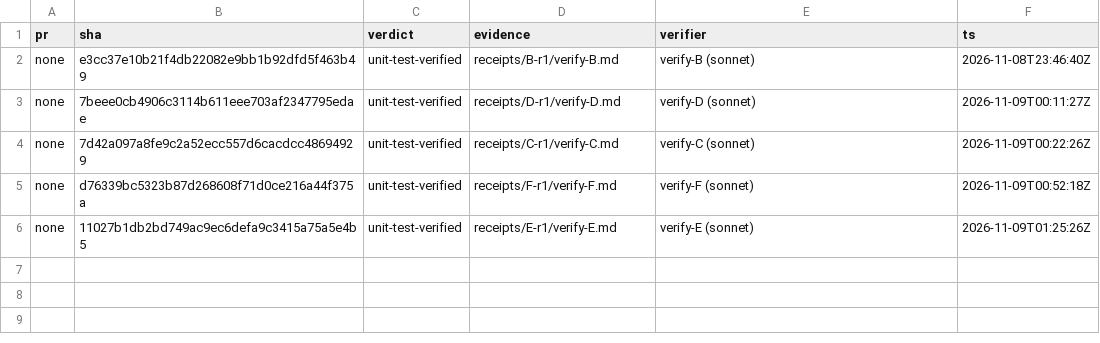
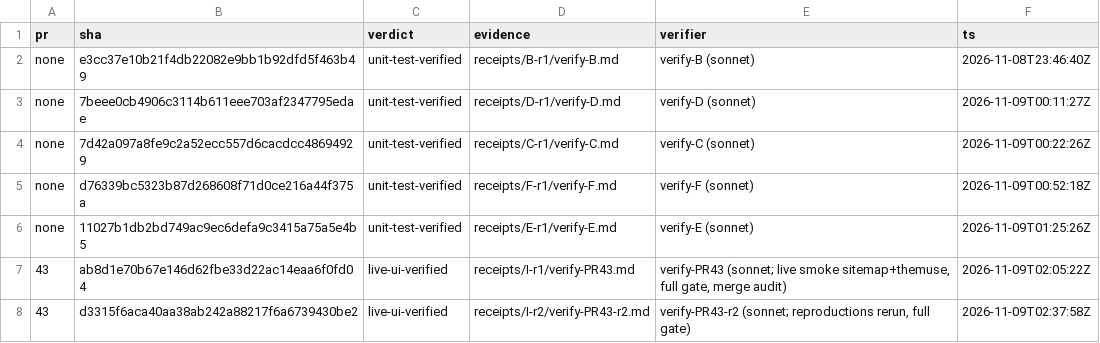
Before and after one commit to jrmatherly/career-ops, a TSV file: docs/superpowers/research/2026-11-08-providers/orchestrate/ledger.tsv, drawn as a sheet; the diff names each change by its address in the sheet, - before the commit and + after, or states it on an @@ line.

```diff
--- a/docs/superpowers/research/2026-11-08-providers/orchestrate/ledger.tsv
+++ b/docs/superpowers/research/2026-11-08-providers/orchestrate/ledger.tsv
+row 7: 43 | ab8d1e70b67e146d62fbe33d22ac14eaa6f0fd04 | live-ui-verified | receipts/I-r1/verify-PR43.md | verify-PR43 (sonnet; live smoke sitemap+themuse, full gate, merge audit) | 2026-11-09T02:05:22Z
+row 8: 43 | d3315f6aca40aa38ab242a88217f6a6739430be2 | live-ui-verified | receipts/I-r2/verify-PR43-r2.md | verify-PR43-r2 (sonnet; reproductions rerun, full gate) | 2026-11-09T02:37:58Z
```
Also changed, not shown: docs/superpowers/research/2026-11-08-providers/orchestrate/decisions.tsv, docs/superpowers/research/2026-11-08-providers/orchestrate/units.tsv, 12 other files.
